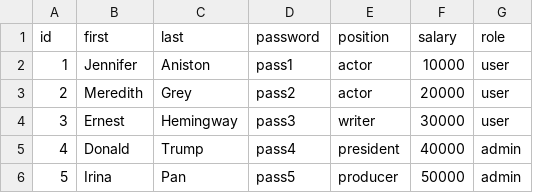
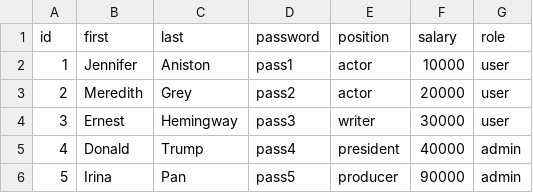
Before and after one commit to IPan21/itc-assignments, a CSV file: Pan04/users.csv, drawn as a sheet.

```diff
--- a/Pan04/users.csv
+++ b/Pan04/users.csv
@@ -5,2 +5,2 @@ id,first,last,password,position,salary,role
 4,Donald,Trump,pass4,president,40000,admin
-5,Irina,Pan,pass5,producer,50000,admin
+5,Irina,Pan,pass5,producer,90000,admin
```
Also changed, not shown: 8 other files.
